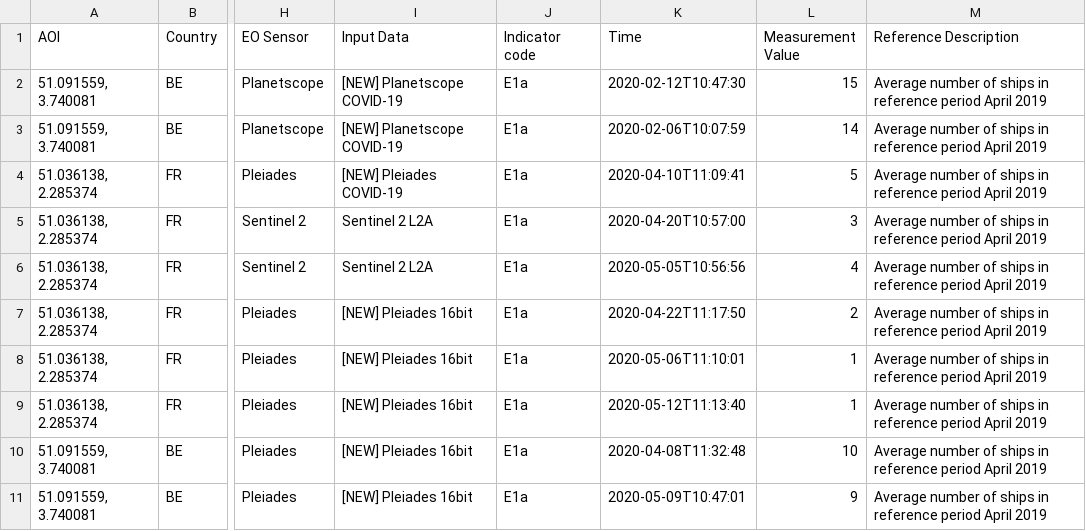
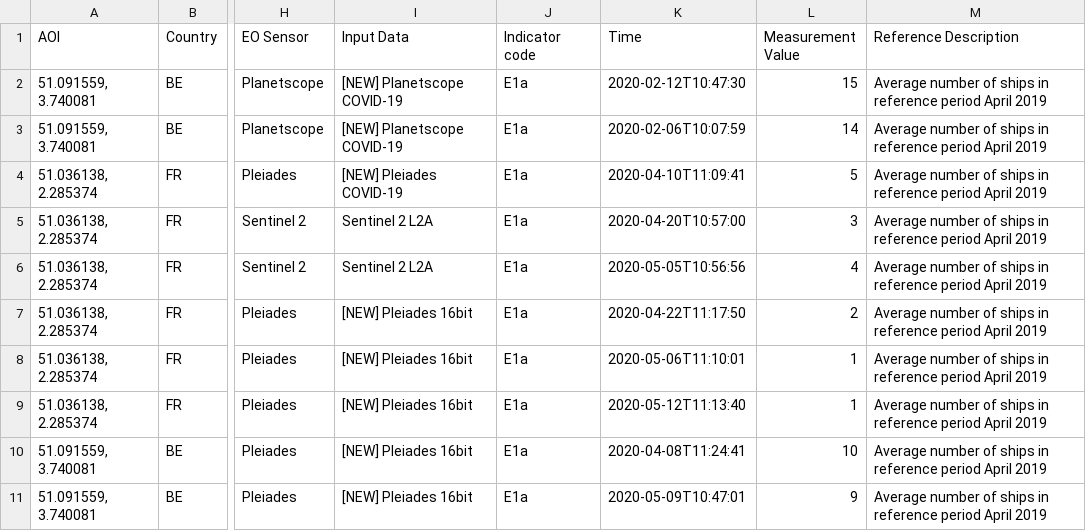
Before and after one commit to eurodatacube/eodash, a CSV file: app/public/data/trilateral/E1a.csv, drawn as a sheet; only a part is shown, gaps mark what is left out; the diff names each change by its address in the sheet, - before the commit and + after, or states it on an @@ line.

Commit message:
fix data

```diff
--- a/app/public/data/trilateral/E1a.csv
+++ b/app/public/data/trilateral/E1a.csv
-K10 (Time): 2020-04-08T11:32:48
+K10 (Time): 2020-04-08T11:24:41
```
